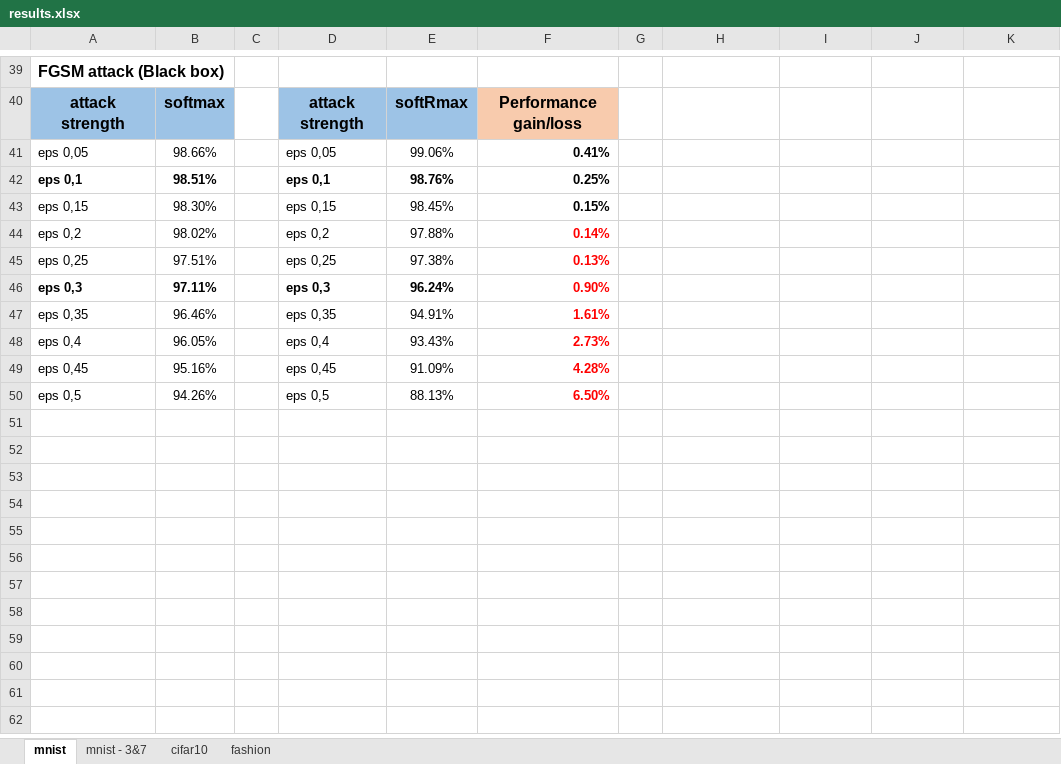
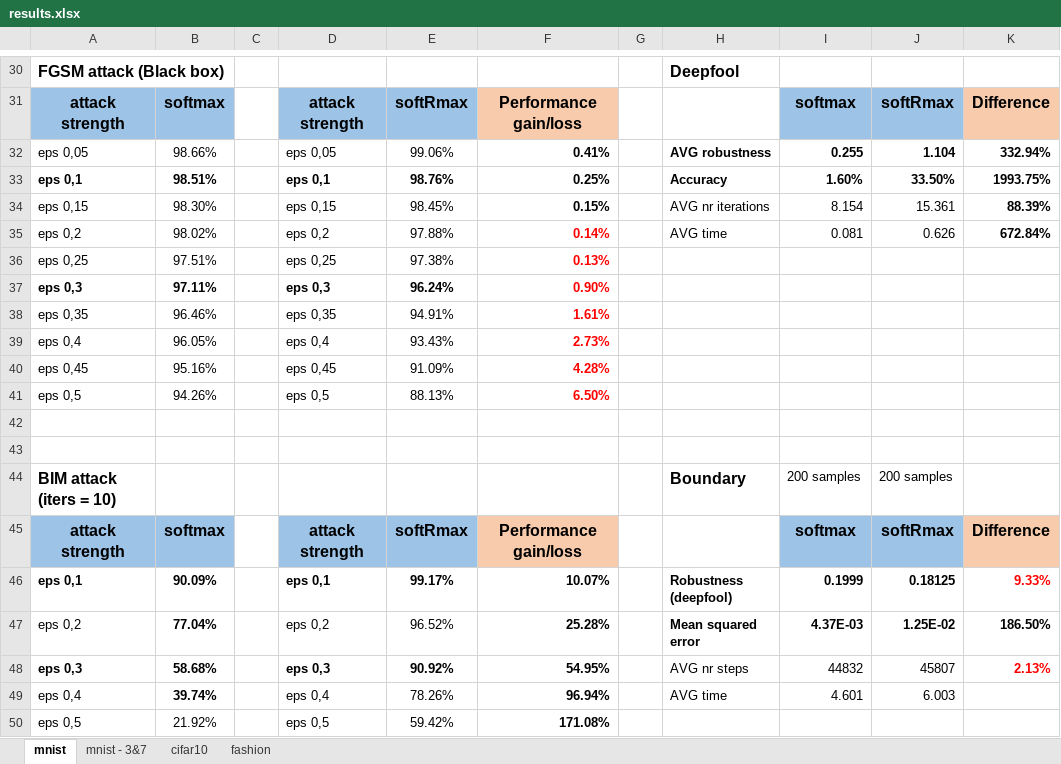
Before and after one commit to NemoIng/softRmax-analysis, an Excel workbook: results.xlsx, sheet mnist, drawn as a sheet; only a part is shown, gaps mark what is left out; values as stored, in another font and other column widths than the file's, no borders; addresses are those after the commit; the diff covers the shown part only; the diff names each change by its address in the sheet, - before the commit and + after, or states it on an @@ line.

```diff
--- a/results.xlsx (sheet mnist)
+++ b/results.xlsx (sheet mnist)
-H30: (empty)
+H30: Deepfool
-I31: (empty)
+I31: softmax
-I31:J31 fill: none
+I31:J31 fill: #9DC3E6
-J31: (empty)
+J31: softRmax
-K31: (empty)
+K31: Difference
-K31 fill: none
+K31 fill: #F8CBAD
-H32: (empty)
+H32: AVG robustness
-I32: (empty)
+I32: 0.255
-J32: (empty)
+J32: 1.104
-K32: (empty)
+K32: 332.94%
-H33: (empty)
+H33: Accuracy
-I33: (empty)
+I33: 1.60%
-J33: (empty)
+J33: 33.50%
-K33: (empty)
+K33: 1993.75%
-H34: (empty)
+H34: AVG nr iterations
-I34: (empty)
+I34: 8.154
-J34: (empty)
+J34: 15.361
-K34: (empty)
+K34: 88.39%
-H35: (empty)
+H35: AVG time
-I35: (empty)
+I35: 0.081
-J35: (empty)
+J35: 0.626
-K35: (empty)
+K35: 672.84%
+row 42: (empty)
+row 43: (empty)
+row 44: BIM attack (iters = 10) |  |  |  |  |  |  | Boundary | 200 samples | 200 samples
+row 45: attack strength | softmax |  | attack strength | softRmax | Performance gain/loss |  |  | softmax | softRmax | Difference
+row 46: eps 0,1 | 90.09% |  | eps 0,1 | 99.17% | 10.07% |  | Robustness (deepfool) | 0.1999 | 0.18125 | 9.33%
+row 47: eps 0,2 | 77.04% |  | eps 0,2 | 96.52% | 25.28% |  | Mean squared error | 4.37E-03 | 1.25E-02 | 186.50%
+row 48: eps 0,3 | 58.68% |  | eps 0,3 | 90.92% | 54.95% |  | AVG nr steps | 44832 | 45807 | 2.13%
+row 49: eps 0,4 | 39.74% |  | eps 0,4 | 78.26% | 96.94% |  | AVG time | 4.601 | 6.003
@@ row 36 moved to row 50: eps 0,5 @@
```
Also changed, not shown: 8 removed rows and 30 edited cells elsewhere in this sheet, sheet cifar10, sheet mnist - 3&7, sheet fashion, formulas that keep their value.
